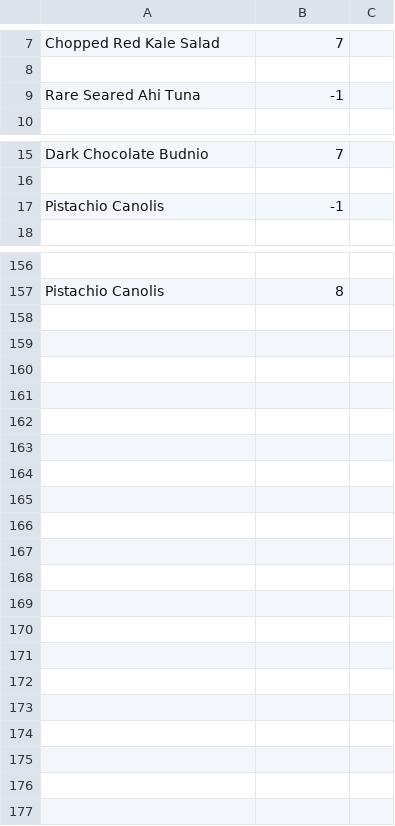
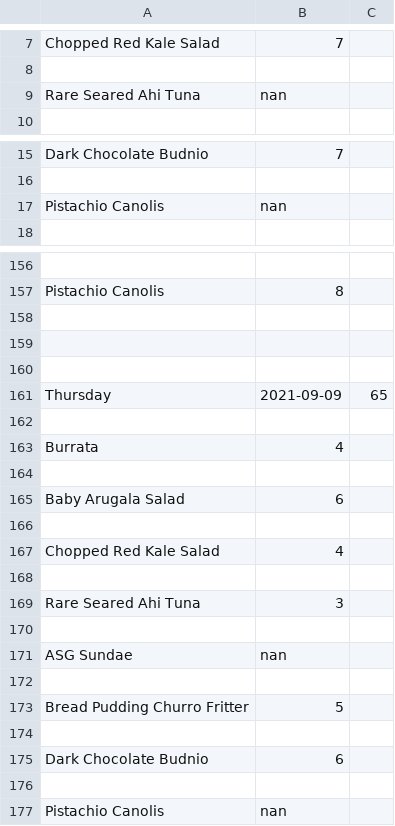
Before and after one commit to ICodeMaster/ServiceTool, a CSV file: service_report.csv, drawn as a sheet; only a part is shown, gaps mark what is left out; the diff covers the shown part only; the diff names each change by its address in the sheet, - before the commit and + after, or states it on an @@ line.

```diff
--- a/service_report.csv
+++ b/service_report.csv
-B9: -1
+B9: nan
-B17: -1
+B17: nan
+row 158: (empty)
+row 159: (empty)
+row 160: (empty)
+row 161: Thursday | 2021-09-09 | 65
+row 162: (empty)
+row 163: Burrata | 4
+row 164: (empty)
+row 165: Baby Arugala Salad | 6
+row 166: (empty)
+row 167: Chopped Red Kale Salad | 4
+row 168: (empty)
+row 169: Rare Seared Ahi Tuna | 3
+row 170: (empty)
+row 171: ASG Sundae | nan
+row 172: (empty)
+row 173: Bread Pudding Churro Fritter | 5
+row 174: (empty)
+row 175: Dark Chocolate Budnio | 6
+row 176: (empty)
+row 177: Pistachio Canolis | nan
```
Also changed, not shown: 6 edited cells elsewhere in this file, 3 other files.
